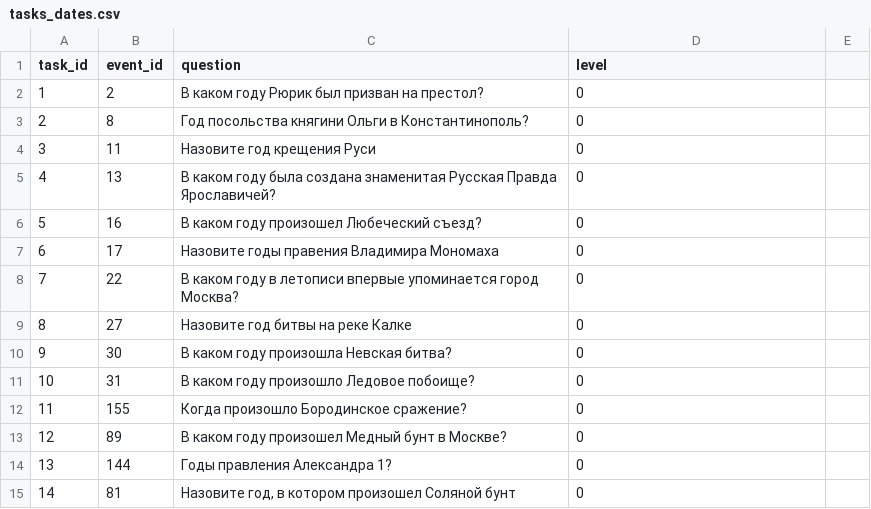
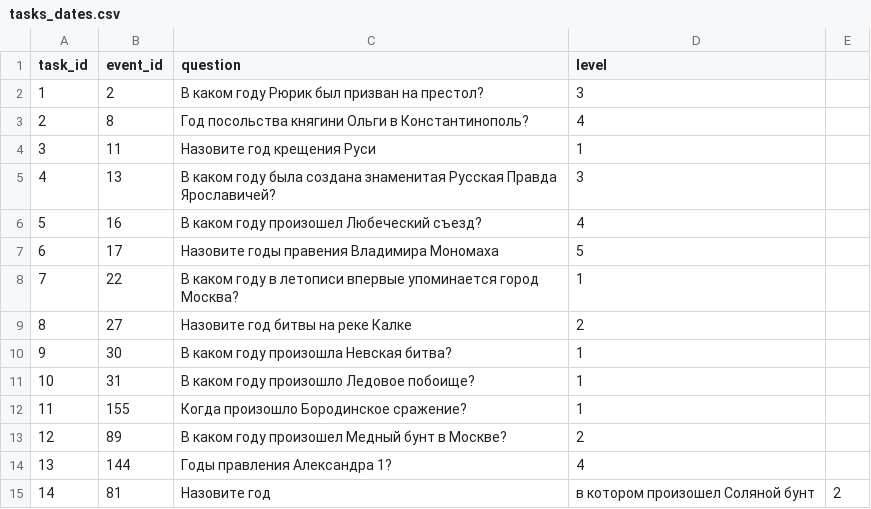
Before and after one commit to sofialyubina/history, a CSV file: data/tasks_dates.csv, drawn as a sheet.

```diff
--- a/data/tasks_dates.csv
+++ b/data/tasks_dates.csv
@@ -1,15 +1,15 @@
 task_id,event_id,question,level
-1,2,В каком году Рюрик был призван на престол?,0
-2,8,Год посольства княгини Ольги в Константинополь?,0
-3,11,Назовите год крещения Руси,0
-4,13,В каком году была создана знаменитая Русская Правда Ярославичей?,0
-5,16,В каком году произошел Любеческий съезд?,0
-6,17,Назовите годы правения Владимира Мономаха,0
-7,22,В каком году в летописи впервые упоминается город Москва?,0
-8,27,Назовите год битвы на реке Калке,0
-9,30,В каком году произошла Невская битва?,0
-10,31,В каком году произошло Ледовое побоище?,0
-11,155,Когда произошло Бородинское сражение?,0
-12,89,В каком году произошел Медный бунт в Москве?,0
-13,144,Годы правления Александра 1?,0
-14,81,"Назовите год, в котором произошел Соляной бунт",0
+1,2,В каком году Рюрик был призван на престол?,3
+2,8,Год посольства княгини Ольги в Константинополь?,4
+3,11,Назовите год крещения Руси,1
+4,13,В каком году была создана знаменитая Русская Правда Ярославичей?,3
+5,16,В каком году произошел Любеческий съезд?,4
+6,17,Назовите годы правения Владимира Мономаха,5
+7,22,В каком году в летописи впервые упоминается город Москва?,1
+8,27,Назовите год битвы на реке Калке,2
+9,30,В каком году произошла Невская битва?,1
+10,31,В каком году произошло Ледовое побоище?,1
+11,155,Когда произошло Бородинское сражение?,1
+12,89,В каком году произошел Медный бунт в Москве?,2
+13,144,Годы правления Александра 1?,4
+14,81,Назовите год, в котором произошел Соляной бунт,2
```
Also changed, not shown: data/tasks_events.csv.
